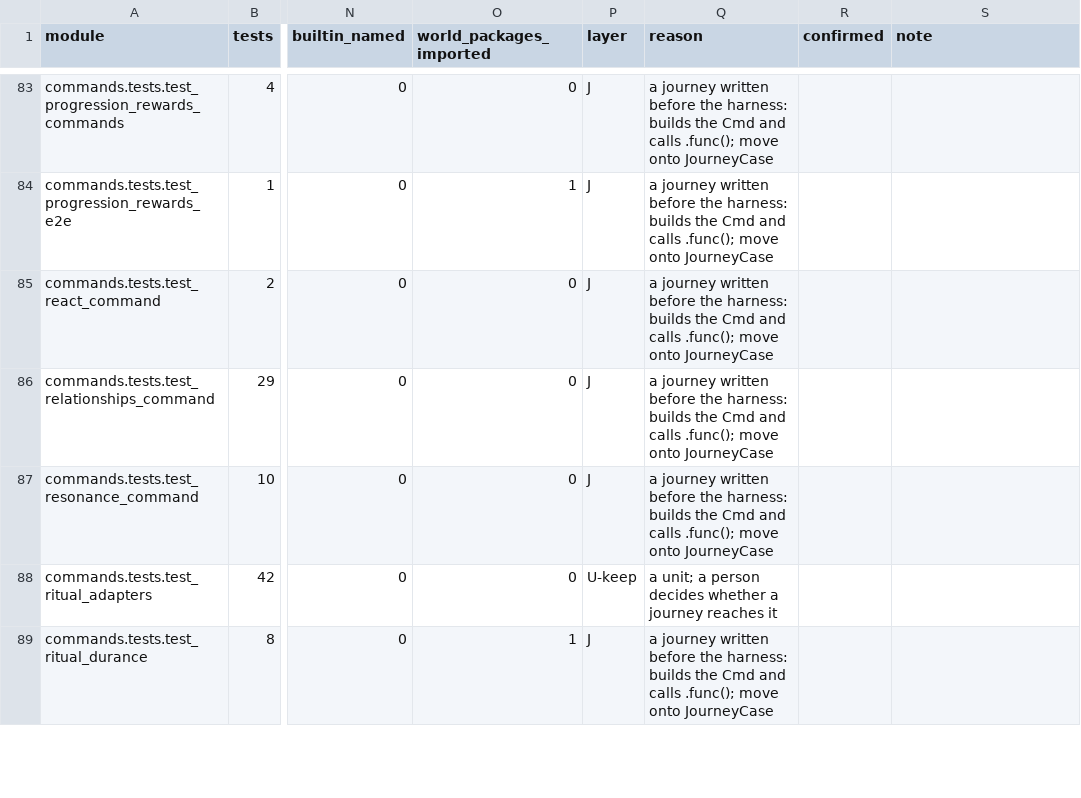
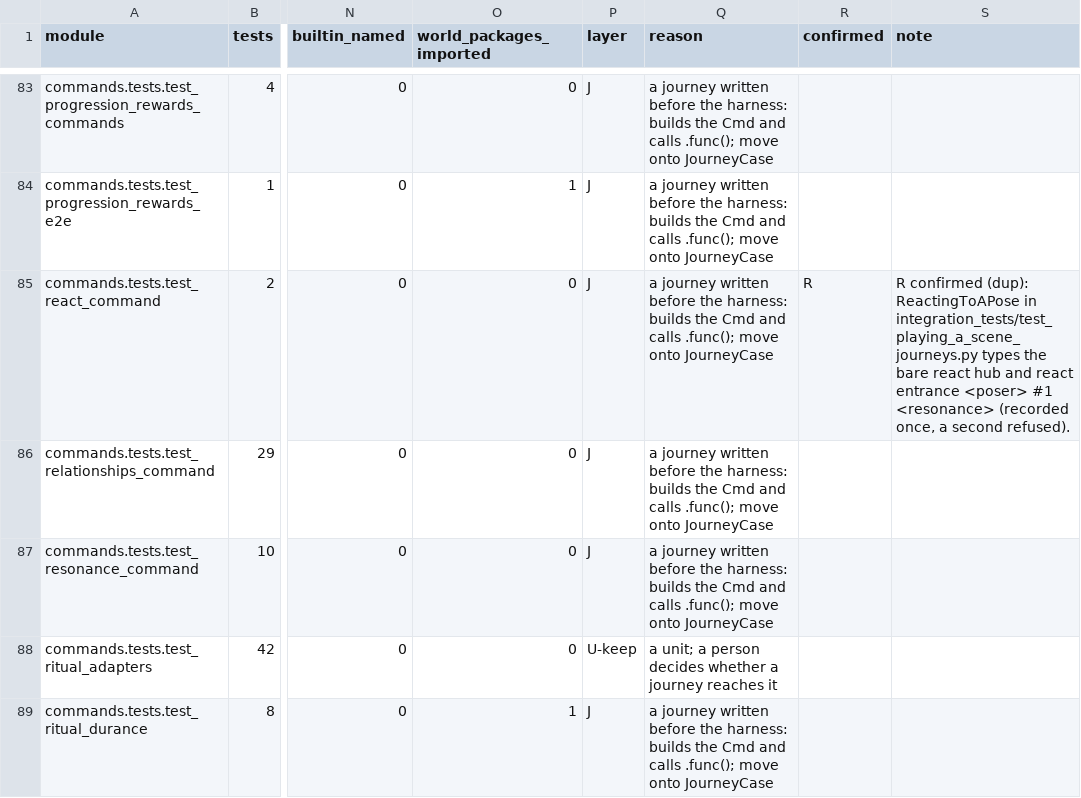
Before and after one commit to Arx-Game/arxii, a CSV file: docs/testing/ledger/commands.csv, drawn as a sheet; only a part is shown, gaps mark what is left out; the diff covers the shown part only; the diff names each change by its address in the sheet, - before the commit and + after, or states it on an @@ line.

```diff
--- a/docs/testing/ledger/commands.csv
+++ b/docs/testing/ledger/commands.csv
-R85 (confirmed): (empty)
+R85 (confirmed): R
-S85 (note): (empty)
+S85 (note): R confirmed (dup): ReactingToAPose in integration_tests/test_playing_a_scene_journeys.py types the bare react hub and react entrance <poser> #1 <resonance> (recorded once, a second refused).
```
Also changed, not shown: 15 edited cells elsewhere in this file, 19 other files.
